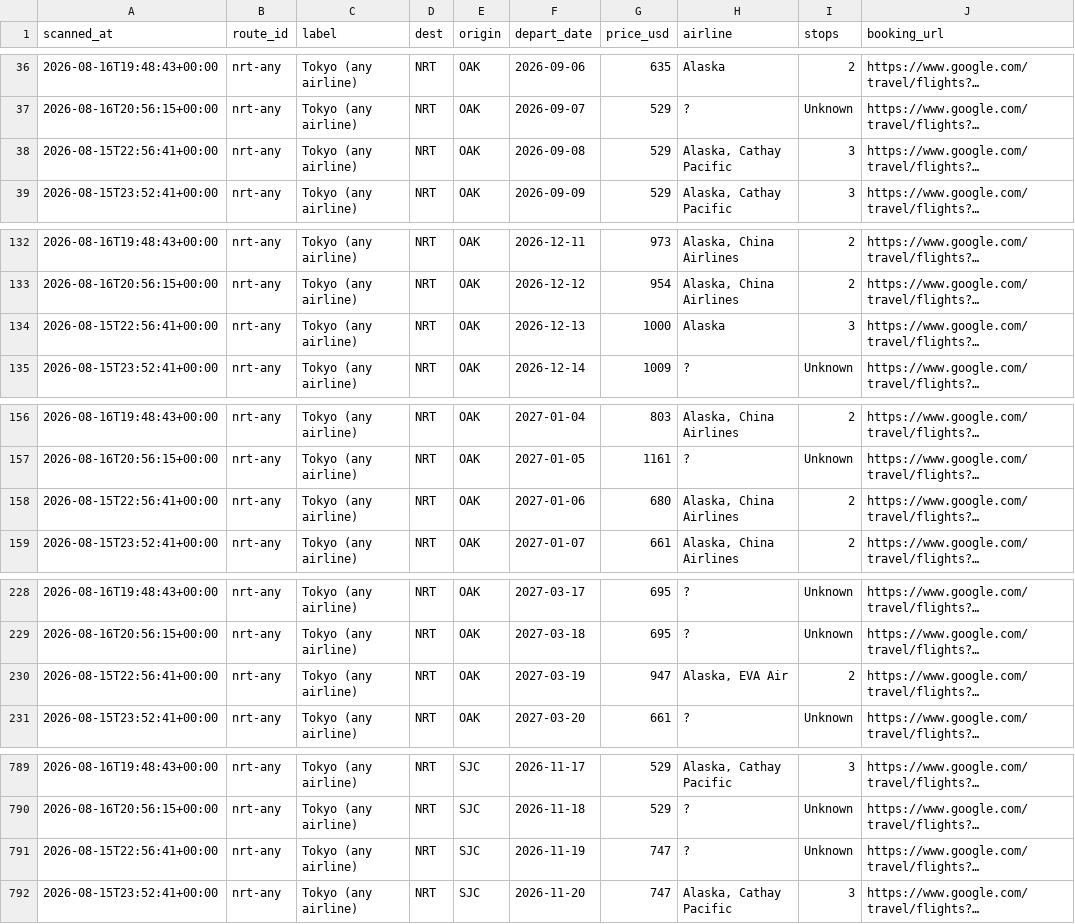
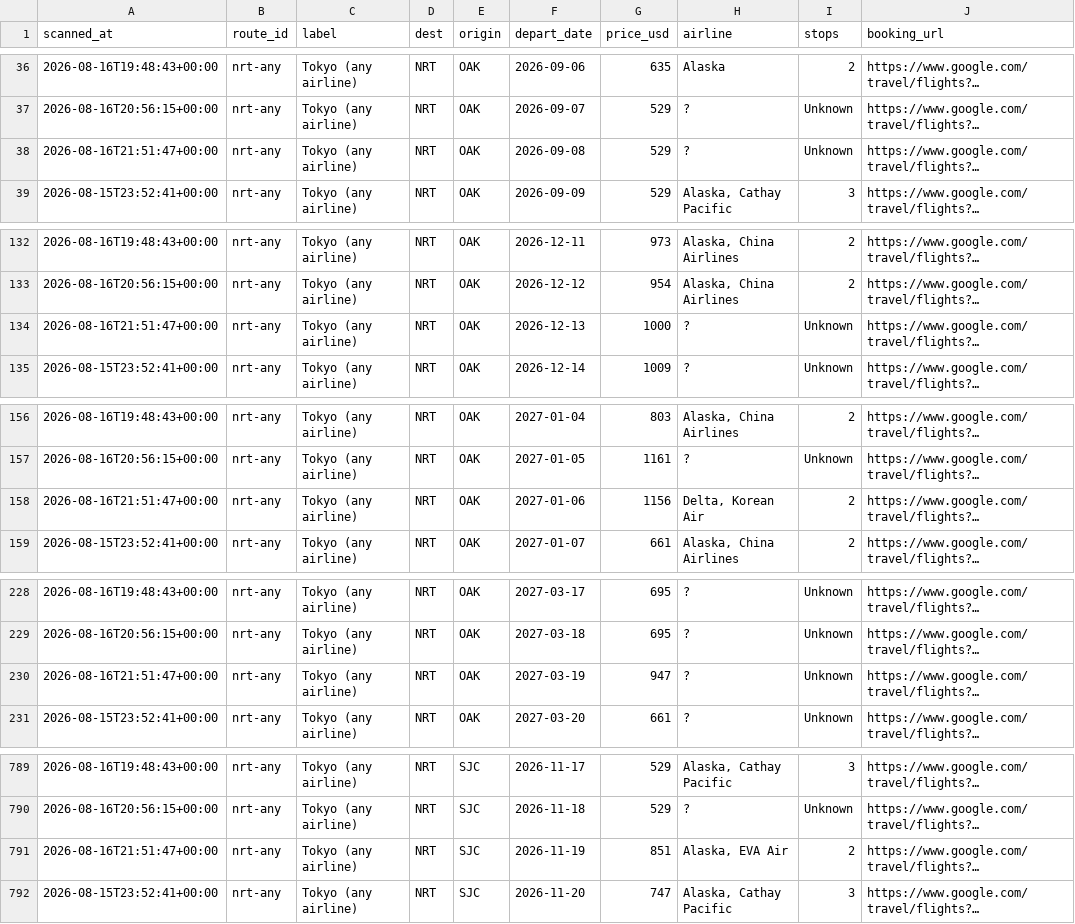
Before and after one commit to vanqd3216-dev/fare-tracker, a CSV file: calendar_latest.csv, drawn as a sheet; only a part is shown, gaps mark what is left out; long unchanged cells end in …; the diff covers the shown part only; the diff names each change by its address in the sheet, - before the commit and + after, or states it on an @@ line.

```diff
--- a/calendar_latest.csv
+++ b/calendar_latest.csv
-A38 (scanned_at): 2026-08-15T22:56:41+00:00
+A38 (scanned_at): 2026-08-16T21:51:47+00:00
-H38 (airline): Alaska, Cathay Pacific
+H38 (airline): ?
-I38 (stops): 3
+I38 (stops): Unknown
-A134 (scanned_at): 2026-08-15T22:56:41+00:00
+A134 (scanned_at): 2026-08-16T21:51:47+00:00
-H134 (airline): Alaska
+H134 (airline): ?
-I134 (stops): 3
+I134 (stops): Unknown
-A158 (scanned_at): 2026-08-15T22:56:41+00:00
+A158 (scanned_at): 2026-08-16T21:51:47+00:00
-G158 (price_usd): 680
+G158 (price_usd): 1156
-H158 (airline): Alaska, China Airlines
+H158 (airline): Delta, Korean Air
-A230 (scanned_at): 2026-08-15T22:56:41+00:00
+A230 (scanned_at): 2026-08-16T21:51:47+00:00
-H230 (airline): Alaska, EVA Air
+H230 (airline): ?
-I230 (stops): 2
+I230 (stops): Unknown
-A791 (scanned_at): 2026-08-15T22:56:41+00:00
+A791 (scanned_at): 2026-08-16T21:51:47+00:00
-G791 (price_usd): 747
+G791 (price_usd): 851
-H791 (airline): ?
+H791 (airline): Alaska, EVA Air
-I791 (stops): Unknown
+I791 (stops): 2
```
Also changed, not shown: 167 edited cells elsewhere in this file.
